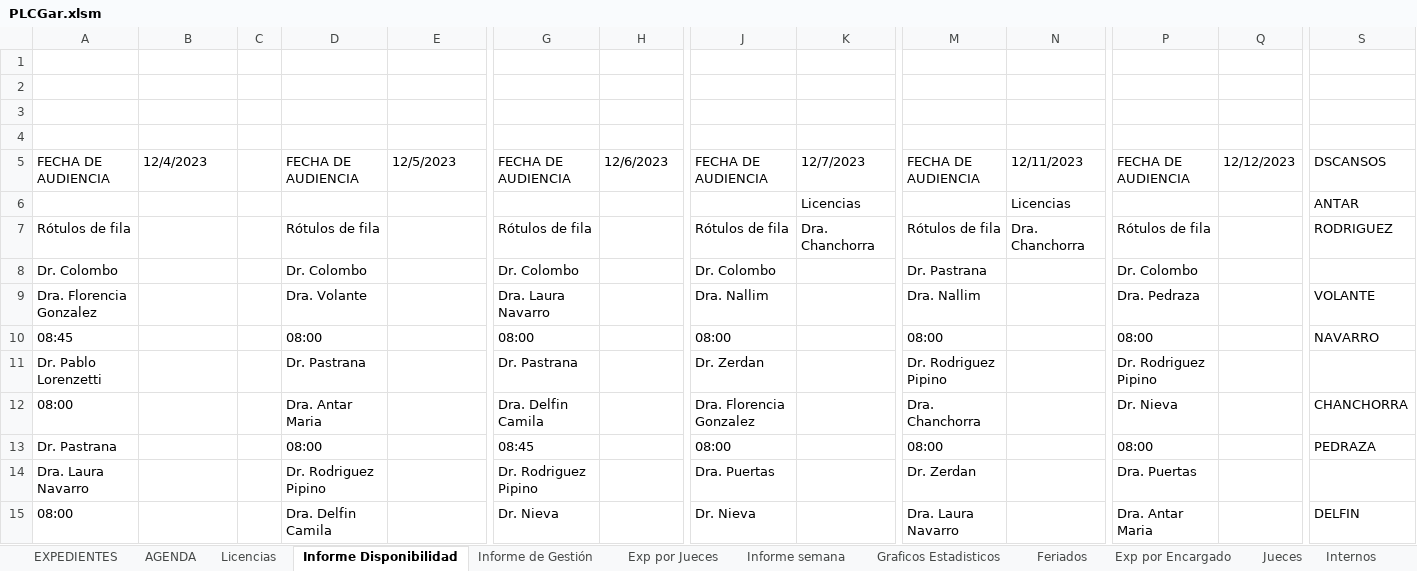
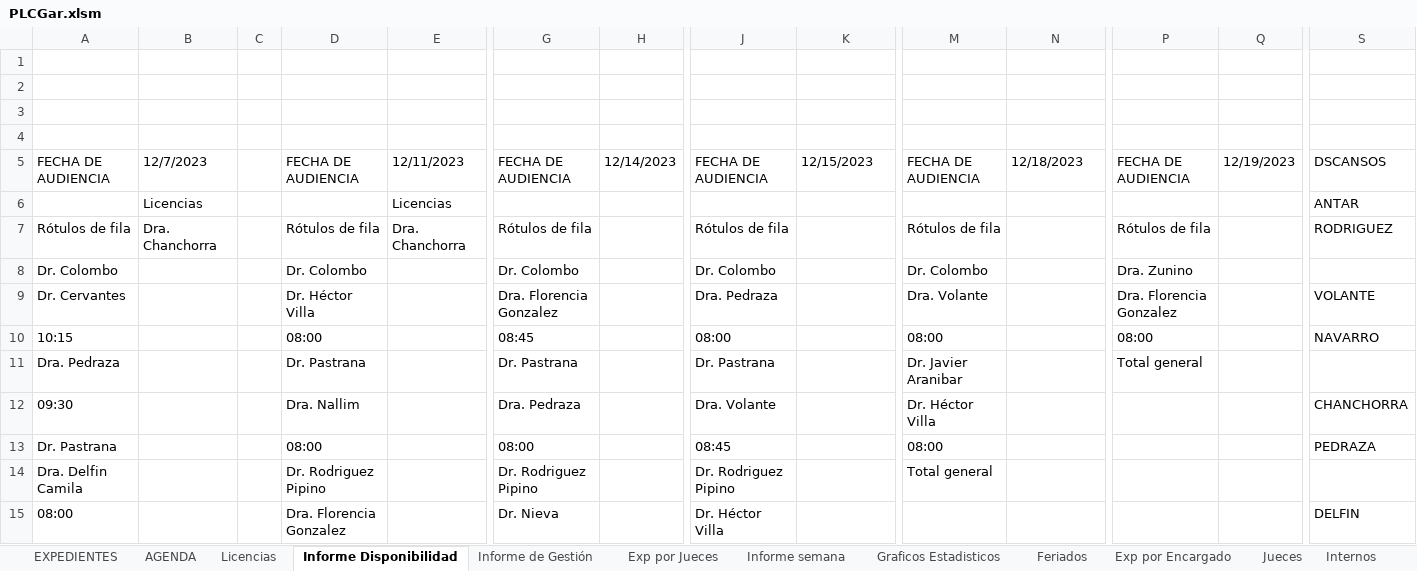
Before and after one commit to OFIJU-GAR/planilla_excel, an Excel workbook: PLCGar.xlsm, sheet Informe Disponibilidad, drawn as a sheet; only a part is shown, gaps mark what is left out; values as stored, in another font and other column widths than the file's, no borders; removed rows and columns are numbered as before the commit, all else as after; rows hold the shown columns only; the diff covers the shown part only; the diff names each change by its address in the sheet, - before the commit and + after, or states it on an @@ line.

```diff
--- a/PLCGar.xlsm (sheet Informe Disponibilidad)
+++ b/PLCGar.xlsm (sheet Informe Disponibilidad)
-B5: 12/4/2023
+B5: 12/7/2023
-E5: 12/5/2023
+E5: 12/11/2023
-H5: 12/6/2023
+H5: 12/14/2023
-K5: 12/7/2023
+K5: 12/15/2023
-N5: 12/11/2023
+N5: 12/18/2023
-Q5: 12/12/2023
+Q5: 12/19/2023
-row 6:  |  |  |  |  |  |  |  | Licencias |  | Licencias |  |  | ANTAR
+row 6:  | Licencias |  |  | Licencias |  |  |  |  |  |  |  |  | ANTAR
-B7: (empty)
+B7: Dra. Chanchorra
-E7: (empty)
+E7: Dra. Chanchorra
-K7: Dra. Chanchorra
+K7: (empty)
-N7: Dra. Chanchorra
+N7: (empty)
-M8: Dr. Pastrana
+M8: Dr. Colombo
-P8: Dr. Colombo
+P8: Dra. Zunino
-row 9: Dra. Florencia Gonzalez |  |  | Dra. Volante |  | Dra. Laura Navarro |  | Dra. Nallim |  | Dra. Nallim |  | Dra. Pedraza |  | VOLANTE
+row 9: Dr. Cervantes |  |  | Dr. Héctor Villa |  | Dra. Florencia Gonzalez |  | Dra. Pedraza |  | Dra. Volante |  | Dra. Florencia Gonzalez |  | VOLANTE
-A10: 08:45
+A10: 10:15
-G10: 08:00
+G10: 08:45
-row 11: Dr. Pablo Lorenzetti |  |  | Dr. Pastrana |  | Dr. Pastrana |  | Dr. Zerdan |  | Dr. Rodriguez Pipino |  | Dr. Rodriguez Pipino
-row 12: 08:00 |  |  | Dra. Antar Maria |  | Dra. Delfin Camila |  | Dra. Florencia Gonzalez |  | Dra. Chanchorra |  | Dr. Nieva |  | CHANCHORRA
+row 11: Dra. Pedraza |  |  | Dr. Pastrana |  | Dr. Pastrana |  | Dr. Pastrana |  | Dr. Javier Aranibar |  | Total general
+row 12: 09:30 |  |  | Dra. Nallim |  | Dra. Pedraza |  | Dra. Volante |  | Dr. Héctor Villa |  |  |  | CHANCHORRA
-G13: 08:45
+G13: 08:00
-J13: 08:00
+J13: 08:45
-P13: 08:00
+P13: (empty)
-row 14: Dra. Laura Navarro |  |  | Dr. Rodriguez Pipino |  | Dr. Rodriguez Pipino |  | Dra. Puertas |  | Dr. Zerdan |  | Dra. Puertas
+row 14: Dra. Delfin Camila |  |  | Dr. Rodriguez Pipino |  | Dr. Rodriguez Pipino |  | Dr. Rodriguez Pipino |  | Total general
-D15: Dra. Delfin Camila
+D15: Dra. Florencia Gonzalez
-J15: Dr. Nieva
+J15: Dr. Héctor Villa
-M15: Dra. Laura Navarro
+M15: (empty)
-P15: Dra. Antar Maria
+P15: (empty)
```
Also changed, not shown: 9 added rows, 9 removed rows and 51 edited cells elsewhere in this sheet, sheet EXPEDIENTES, sheet Exp por Encargado, sheet no realizadas, sheet Exp por Jueces, sheet Graficos Estadisticos, sheet Informe semana, 3 more sheets, formulas that keep their value, hidden cells, charts or pictures, PLCAcuGral.xlsm, PLCImp.xlsm, 1 other file.
